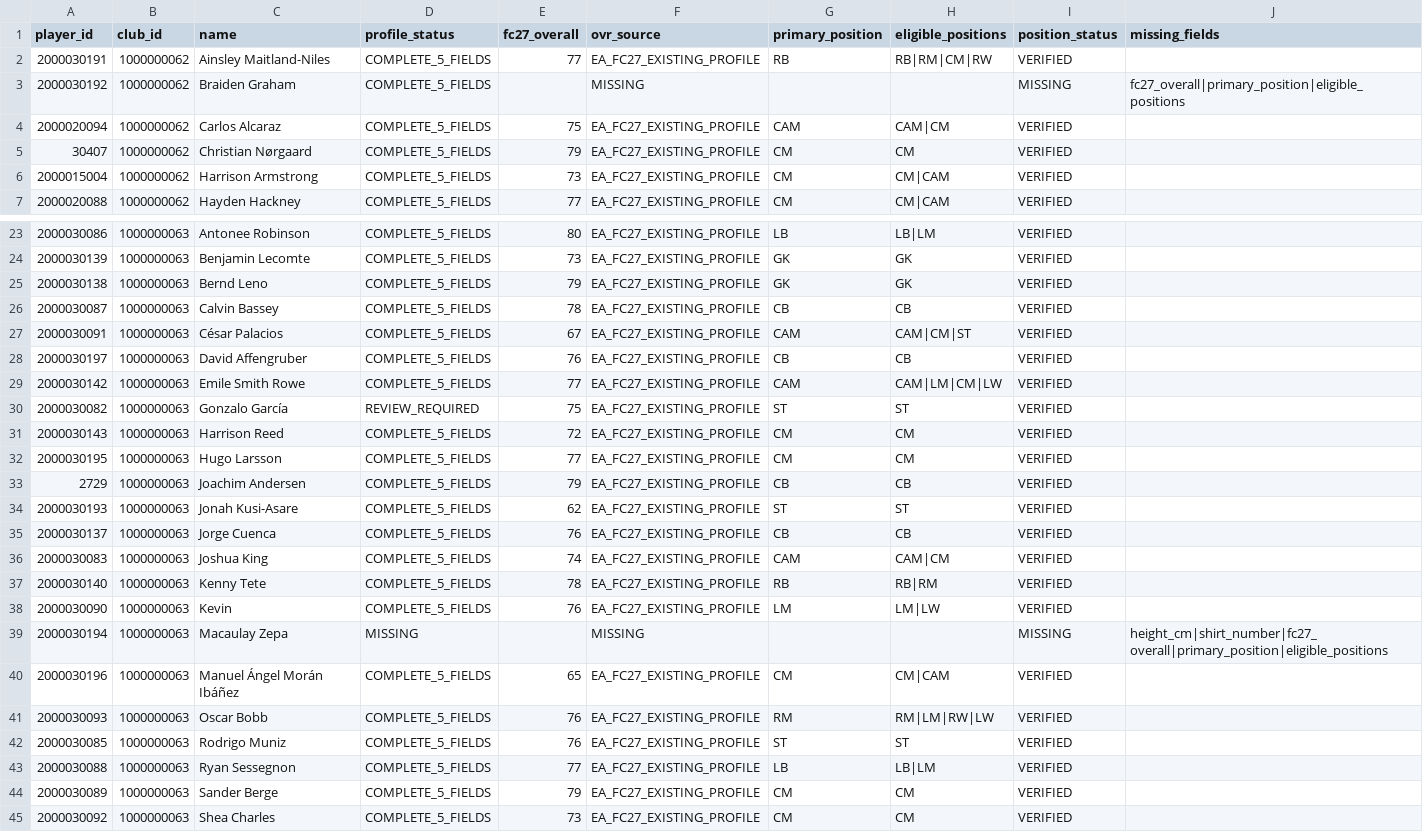
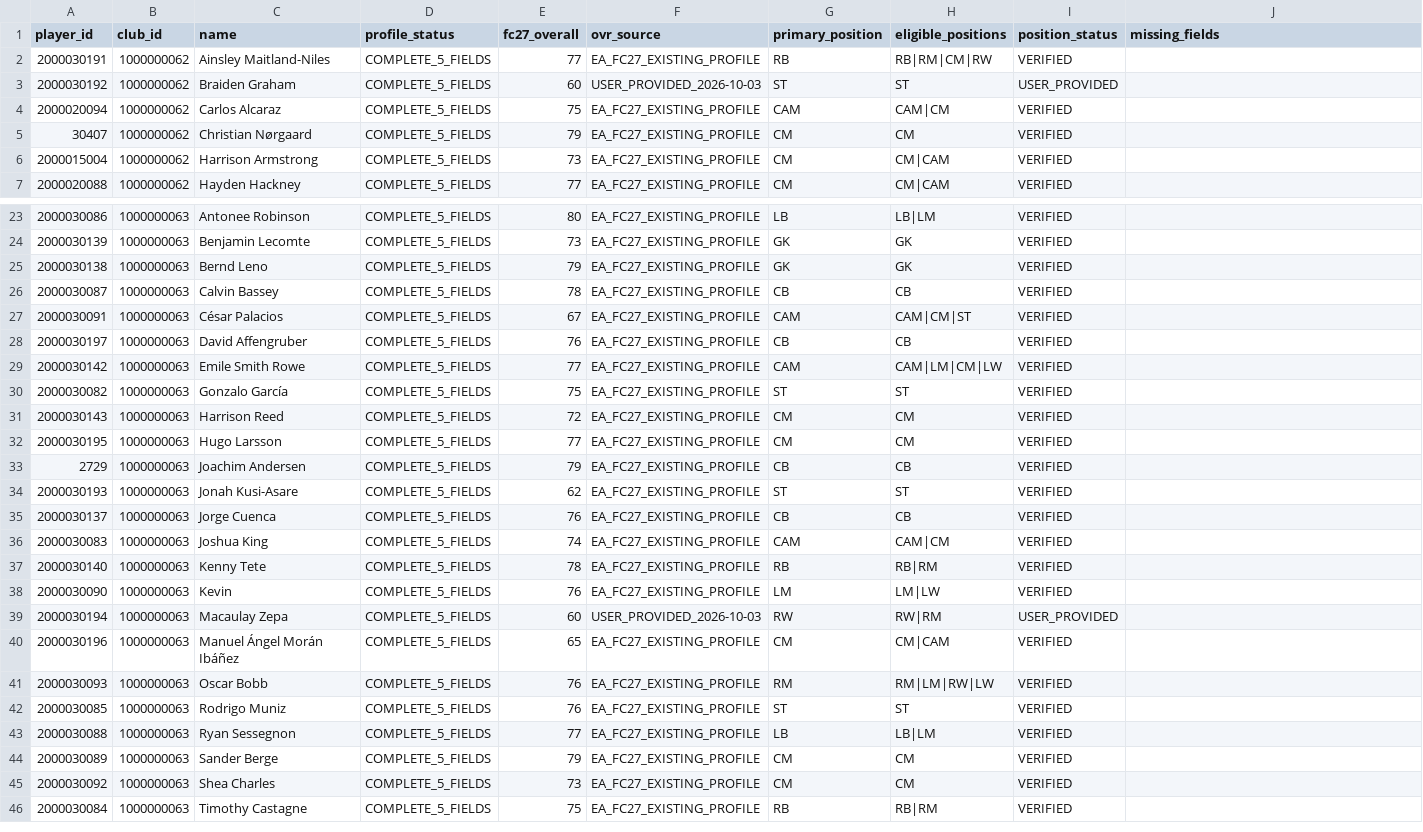
Before and after one commit to cuongdola7d-afk/EPL---PERSONAL, a CSV file: backend/data/player-data-everton-fulham-2026-10-03/roster-status.csv, drawn as a sheet; only a part is shown, gaps mark what is left out; the shorter side is filled out with more unchanged rows.

```diff
--- a/backend/data/player-data-everton-fulham-2026-10-03/roster-status.csv
+++ b/backend/data/player-data-everton-fulham-2026-10-03/roster-status.csv
@@ -2,3 +2,3 @@ player_id,club_id,name,profile_status,fc27_overall,ovr_source,primary_position,e
 2000030191,1000000062,Ainsley Maitland-Niles,COMPLETE_5_FIELDS,77,EA_FC27_EXISTING_PROFILE,RB,RB|RM|CM|RW,VERIFIED,
-2000030192,1000000062,Braiden Graham,COMPLETE_5_FIELDS,,MISSING,,,MISSING,fc27_overall|primary_position|eligible_positions
+2000030192,1000000062,Braiden Graham,COMPLETE_5_FIELDS,60,USER_PROVIDED_2026-10-03,ST,ST,USER_PROVIDED,
 2000020094,1000000062,Carlos Alcaraz,COMPLETE_5_FIELDS,75,EA_FC27_EXISTING_PROFILE,CAM,CAM|CM,VERIFIED,
@@ -29,3 +29,3 @@ player_id,club_id,name,profile_status,fc27_overall,ovr_source,primary_position,e
 2000030142,1000000063,Emile Smith Rowe,COMPLETE_5_FIELDS,77,EA_FC27_EXISTING_PROFILE,CAM,CAM|LM|CM|LW,VERIFIED,
-2000030082,1000000063,Gonzalo García,REVIEW_REQUIRED,75,EA_FC27_EXISTING_PROFILE,ST,ST,VERIFIED,
+2000030082,1000000063,Gonzalo García,COMPLETE_5_FIELDS,75,EA_FC27_EXISTING_PROFILE,ST,ST,VERIFIED,
 2000030143,1000000063,Harrison Reed,COMPLETE_5_FIELDS,72,EA_FC27_EXISTING_PROFILE,CM,CM,VERIFIED,
@@ -38,3 +38,3 @@ player_id,club_id,name,profile_status,fc27_overall,ovr_source,primary_position,e
 2000030090,1000000063,Kevin,COMPLETE_5_FIELDS,76,EA_FC27_EXISTING_PROFILE,LM,LM|LW,VERIFIED,
-2000030194,1000000063,Macaulay Zepa,MISSING,,MISSING,,,MISSING,height_cm|shirt_number|fc27_overall|primary_position|eligible_positions
+2000030194,1000000063,Macaulay Zepa,COMPLETE_5_FIELDS,60,USER_PROVIDED_2026-10-03,RW,RW|RM,USER_PROVIDED,
 2000030196,1000000063,Manuel Ángel Morán Ibáñez,COMPLETE_5_FIELDS,65,EA_FC27_EXISTING_PROFILE,CM,CM|CAM,VERIFIED,
```
Also changed, not shown: backend/data/player-data-everton-fulham-2026-10-03/positions.csv, backend/data/player-data-everton-fulham-2026-10-03/profiles.csv, 4 other files.
